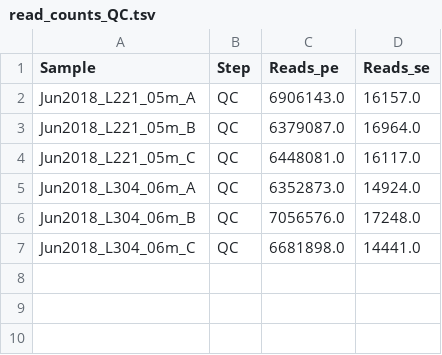
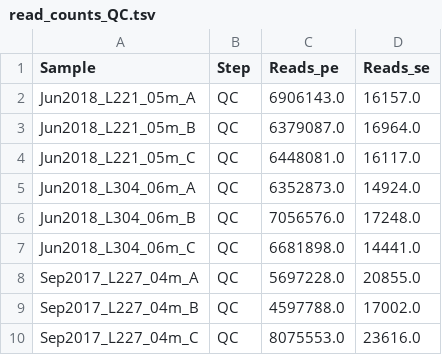
Before and after one commit to jmtsuji/Ca-Chlorohelix-allophototropha-RCI, a TSV file: lake_survey_analysis/lake_metatranscriptomes/summary/read_counts_QC.tsv, drawn as a sheet.

```diff
--- a/lake_survey_analysis/lake_metatranscriptomes/summary/read_counts_QC.tsv
+++ b/lake_survey_analysis/lake_metatranscriptomes/summary/read_counts_QC.tsv
@@ -7 +7,4 @@ Jun2018_L304_06m_B	QC	7056576.0	17248.0
 Jun2018_L304_06m_C	QC	6681898.0	14441.0
+Sep2017_L227_04m_A	QC	5697228.0	20855.0
+Sep2017_L227_04m_B	QC	4597788.0	17002.0
+Sep2017_L227_04m_C	QC	8075553.0	23616.0
```
Also changed, not shown: 7 other files.
